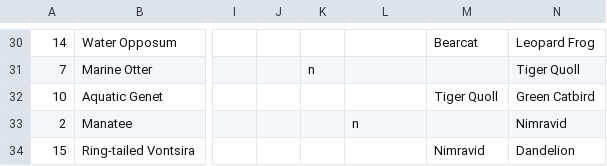
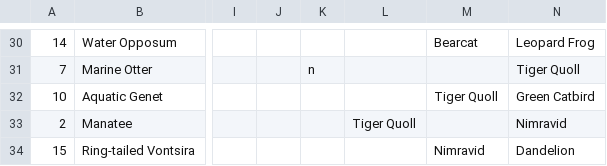
Before and after one commit to JKRWard/MMM, a CSV file: MMM19_AAnswers.csv, drawn as a sheet; only a part is shown, gaps mark what is left out; the diff covers the shown part only; the diff names each change by its address in the sheet, - before the commit and + after, or states it on an @@ line.

```diff
--- a/MMM19_AAnswers.csv
+++ b/MMM19_AAnswers.csv
-L33: n
+L33: Tiger Quoll
```
Also changed, not shown: 7 edited cells elsewhere in this file, 1 other file.
